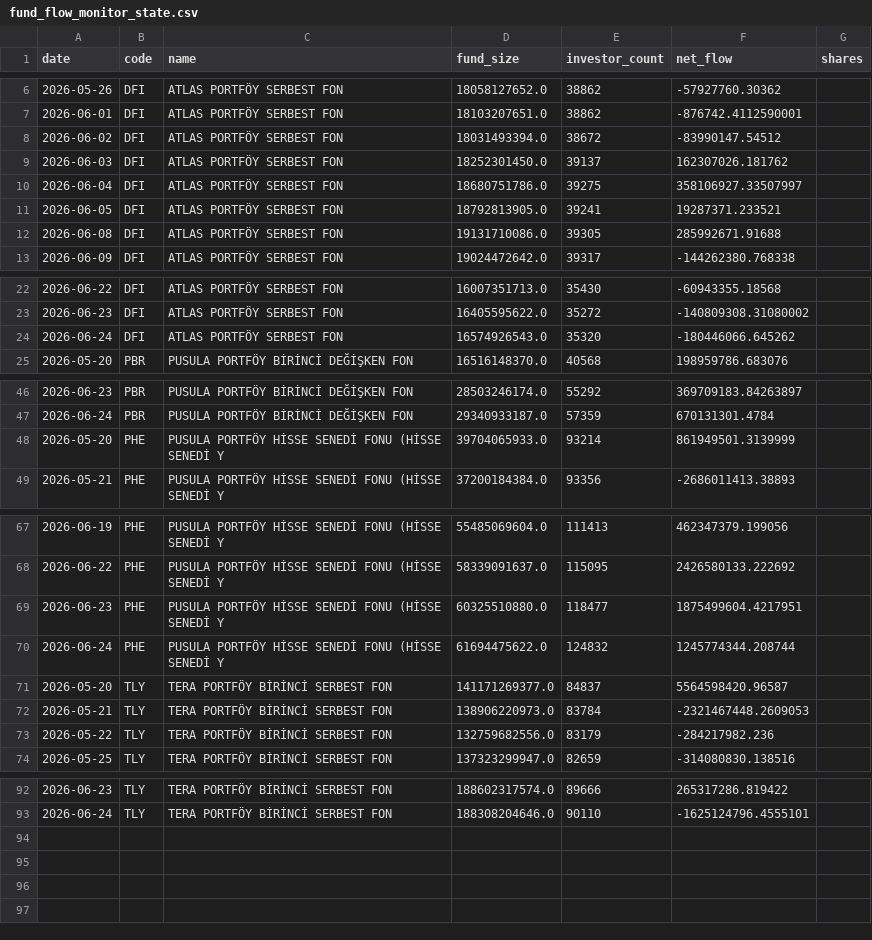
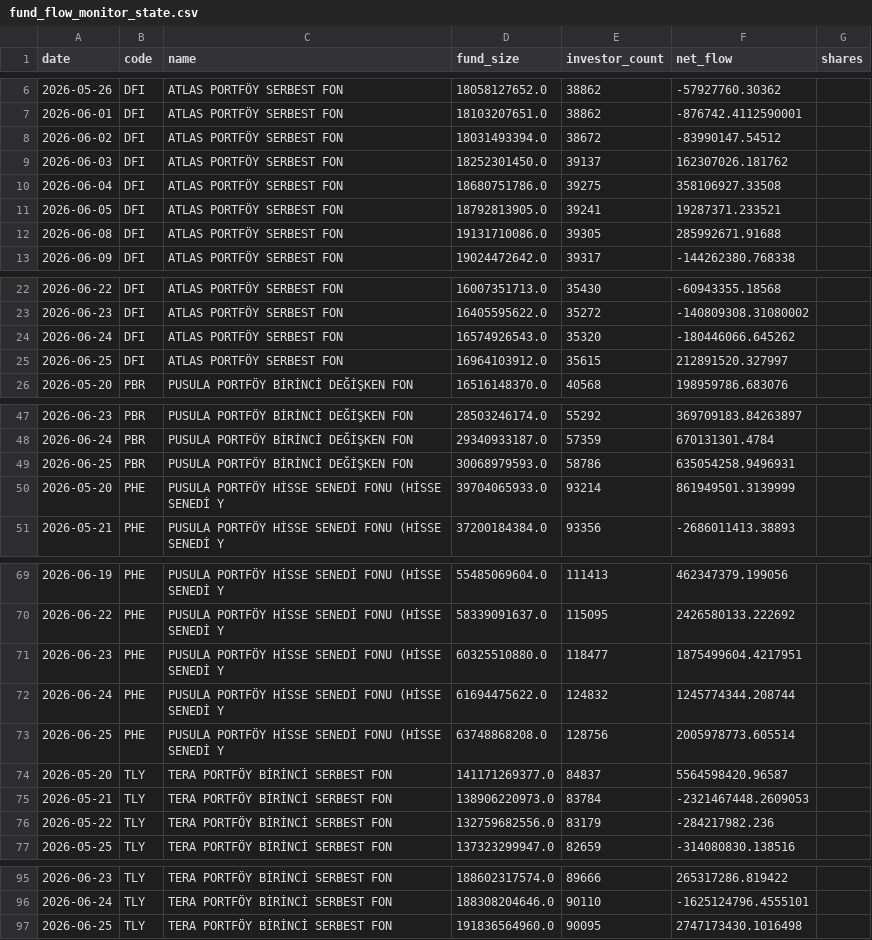
Before and after one commit to aalpkk/nox-project, a CSV file: output/fund_flow_monitor_state.csv, drawn as a sheet; only a part is shown, gaps mark what is left out.

```diff
--- a/output/fund_flow_monitor_state.csv
+++ b/output/fund_flow_monitor_state.csv
@@ -9,3 +9,3 @@ date,code,name,fund_size,investor_count,net_flow,shares
 2026-06-03,DFI,ATLAS PORTFÖY SERBEST FON,18252301450.0,39137,162307026.181762,
-2026-06-04,DFI,ATLAS PORTFÖY SERBEST FON,18680751786.0,39275,358106927.33507997,
+2026-06-04,DFI,ATLAS PORTFÖY SERBEST FON,18680751786.0,39275,358106927.33508,
 2026-06-05,DFI,ATLAS PORTFÖY SERBEST FON,18792813905.0,39241,19287371.233521,
@@ -24,2 +24,3 @@ date,code,name,fund_size,investor_count,net_flow,shares
 2026-06-24,DFI,ATLAS PORTFÖY SERBEST FON,16574926543.0,35320,-180446066.645262,
+2026-06-25,DFI,ATLAS PORTFÖY SERBEST FON,16964103912.0,35615,212891520.327997,
 2026-05-20,PBR,PUSULA PORTFÖY BİRİNCİ DEĞİŞKEN FON,16516148370.0,40568,198959786.683076,
@@ -47,2 +48,3 @@ date,code,name,fund_size,investor_count,net_flow,shares
 2026-06-24,PBR,PUSULA PORTFÖY BİRİNCİ DEĞİŞKEN FON,29340933187.0,57359,670131301.4784,
+2026-06-25,PBR,PUSULA PORTFÖY BİRİNCİ DEĞİŞKEN FON,30068979593.0,58786,635054258.9496931,
 2026-05-20,PHE,PUSULA PORTFÖY HİSSE SENEDİ FONU (HİSSE SENEDİ Y,39704065933.0,93214,861949501.3139999,
@@ -70,2 +72,3 @@ date,code,name,fund_size,investor_count,net_flow,shares
 2026-06-24,PHE,PUSULA PORTFÖY HİSSE SENEDİ FONU (HİSSE SENEDİ Y,61694475622.0,124832,1245774344.208744,
+2026-06-25,PHE,PUSULA PORTFÖY HİSSE SENEDİ FONU (HİSSE SENEDİ Y,63748868208.0,128756,2005978773.605514,
 2026-05-20,TLY,TERA PORTFÖY BİRİNCİ SERBEST FON,141171269377.0,84837,5564598420.96587,
@@ -93 +96,2 @@ date,code,name,fund_size,investor_count,net_flow,shares
 2026-06-24,TLY,TERA PORTFÖY BİRİNCİ SERBEST FON,188308204646.0,90110,-1625124796.4555101,
+2026-06-25,TLY,TERA PORTFÖY BİRİNCİ SERBEST FON,191836564960.0,90095,2747173430.1016498,
```
